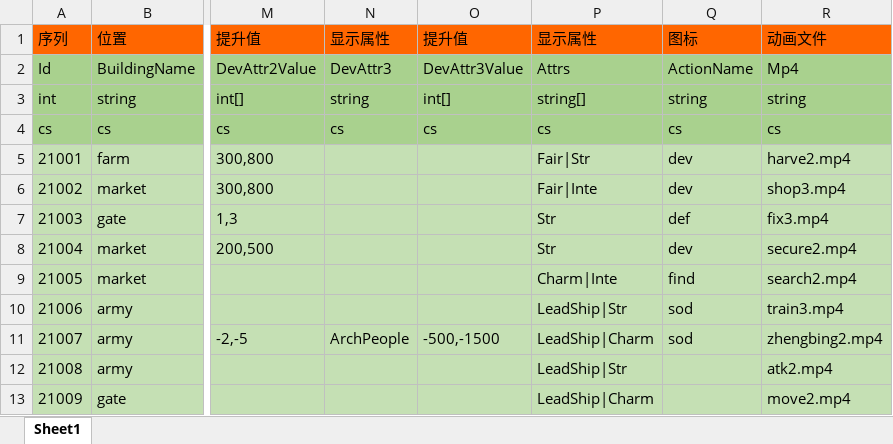
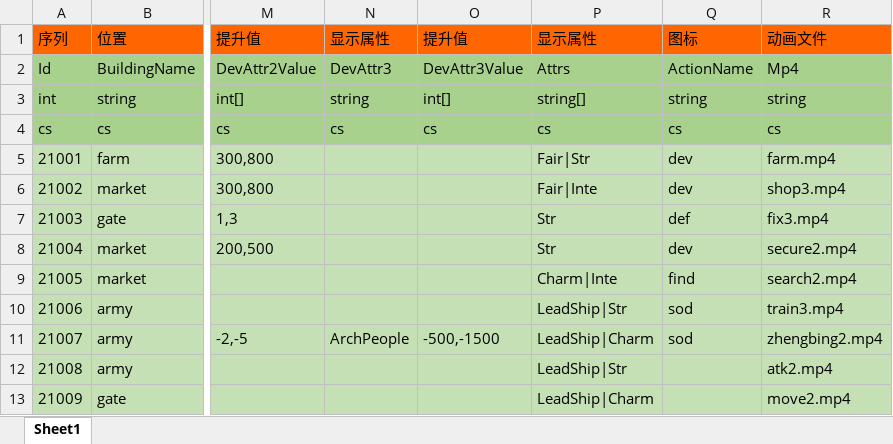
Before and after one commit to realeternia/SanKingdom, an Excel workbook: Design/config/CityDevConfig.xlsx, sheet Sheet1, drawn as a sheet; only a part is shown, gaps mark what is left out; values as stored, in another font and other column widths than the file's, no borders; the diff names each change by its address in the sheet, - before the commit and + after, or states it on an @@ line.

```diff
--- a/Design/config/CityDevConfig.xlsx (sheet Sheet1)
+++ b/Design/config/CityDevConfig.xlsx (sheet Sheet1)
-R5: harve2.mp4
+R5: farm.mp4
```
Also changed, not shown: Design/config/SeasonConfig.xlsx, 11 other files.
